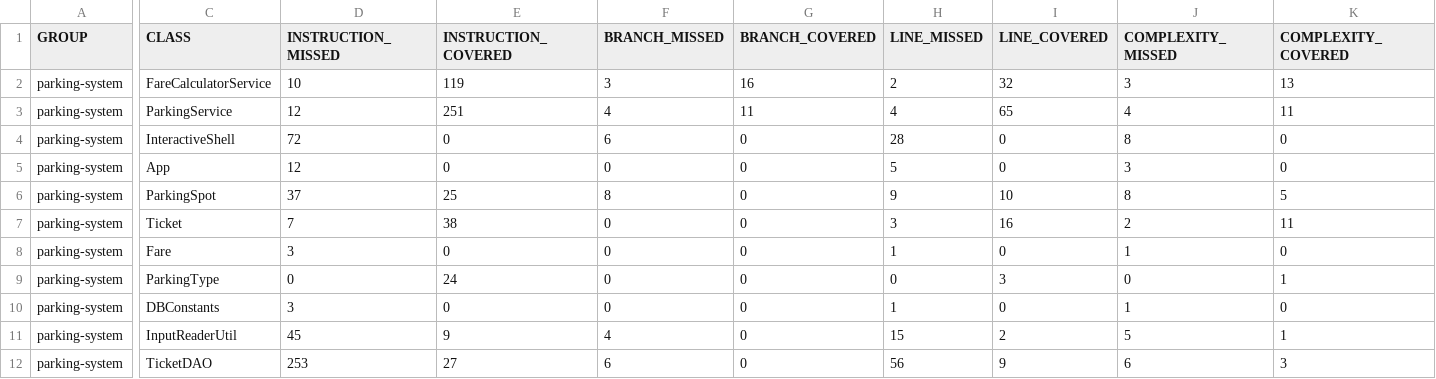
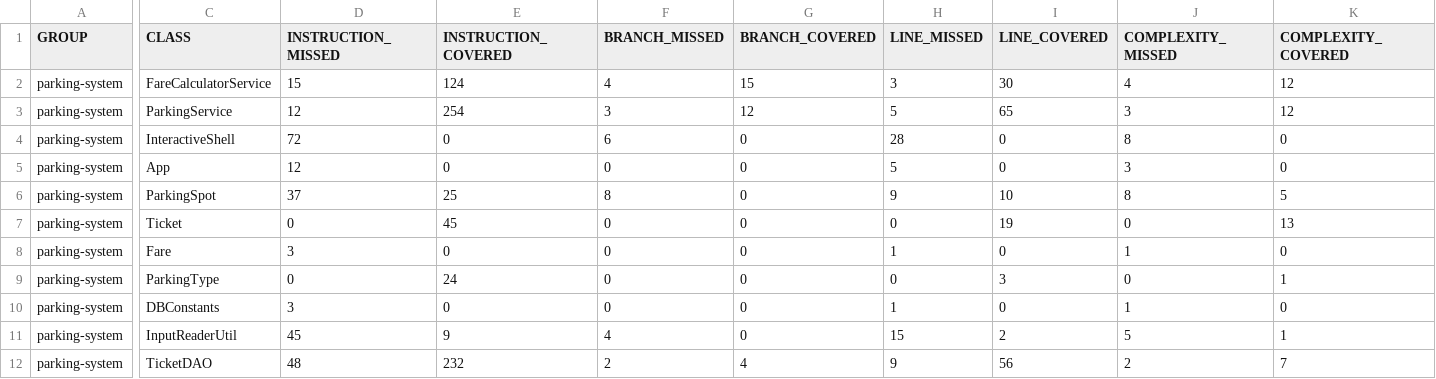
Before and after one commit to HobiniainaR/Rabemanantsoa-Hobiniaina-tester-Java, a CSV file: target/site/jacoco/jacoco.csv, drawn as a sheet; only a part is shown, gaps mark what is left out; the diff covers the shown part only; the diff names each change by its address in the sheet, - before the commit and + after, or states it on an @@ line.

```diff
--- a/target/site/jacoco/jacoco.csv
+++ b/target/site/jacoco/jacoco.csv
-D2 (INSTRUCTION_MISSED): 10
+D2 (INSTRUCTION_MISSED): 15
-E2 (INSTRUCTION_COVERED): 119
+E2 (INSTRUCTION_COVERED): 124
-F2 (BRANCH_MISSED): 3
+F2 (BRANCH_MISSED): 4
-G2 (BRANCH_COVERED): 16
+G2 (BRANCH_COVERED): 15
-H2 (LINE_MISSED): 2
+H2 (LINE_MISSED): 3
-I2 (LINE_COVERED): 32
+I2 (LINE_COVERED): 30
-J2 (COMPLEXITY_MISSED): 3
+J2 (COMPLEXITY_MISSED): 4
-K2 (COMPLEXITY_COVERED): 13
+K2 (COMPLEXITY_COVERED): 12
-E3 (INSTRUCTION_COVERED): 251
+E3 (INSTRUCTION_COVERED): 254
-F3 (BRANCH_MISSED): 4
+F3 (BRANCH_MISSED): 3
-G3 (BRANCH_COVERED): 11
+G3 (BRANCH_COVERED): 12
-H3 (LINE_MISSED): 4
+H3 (LINE_MISSED): 5
-J3 (COMPLEXITY_MISSED): 4
+J3 (COMPLEXITY_MISSED): 3
-K3 (COMPLEXITY_COVERED): 11
+K3 (COMPLEXITY_COVERED): 12
-D7 (INSTRUCTION_MISSED): 7
+D7 (INSTRUCTION_MISSED): 0
-E7 (INSTRUCTION_COVERED): 38
+E7 (INSTRUCTION_COVERED): 45
-H7 (LINE_MISSED): 3
+H7 (LINE_MISSED): 0
-I7 (LINE_COVERED): 16
+I7 (LINE_COVERED): 19
-J7 (COMPLEXITY_MISSED): 2
+J7 (COMPLEXITY_MISSED): 0
-K7 (COMPLEXITY_COVERED): 11
+K7 (COMPLEXITY_COVERED): 13
-D12 (INSTRUCTION_MISSED): 253
+D12 (INSTRUCTION_MISSED): 48
-E12 (INSTRUCTION_COVERED): 27
+E12 (INSTRUCTION_COVERED): 232
-F12 (BRANCH_MISSED): 6
+F12 (BRANCH_MISSED): 2
-G12 (BRANCH_COVERED): 0
+G12 (BRANCH_COVERED): 4
-H12 (LINE_MISSED): 56
+H12 (LINE_MISSED): 9
-I12 (LINE_COVERED): 9
+I12 (LINE_COVERED): 56
-J12 (COMPLEXITY_MISSED): 6
+J12 (COMPLEXITY_MISSED): 2
-K12 (COMPLEXITY_COVERED): 3
+K12 (COMPLEXITY_COVERED): 7
```
Also changed, not shown: 14 edited cells elsewhere in this file, 31 other files.
